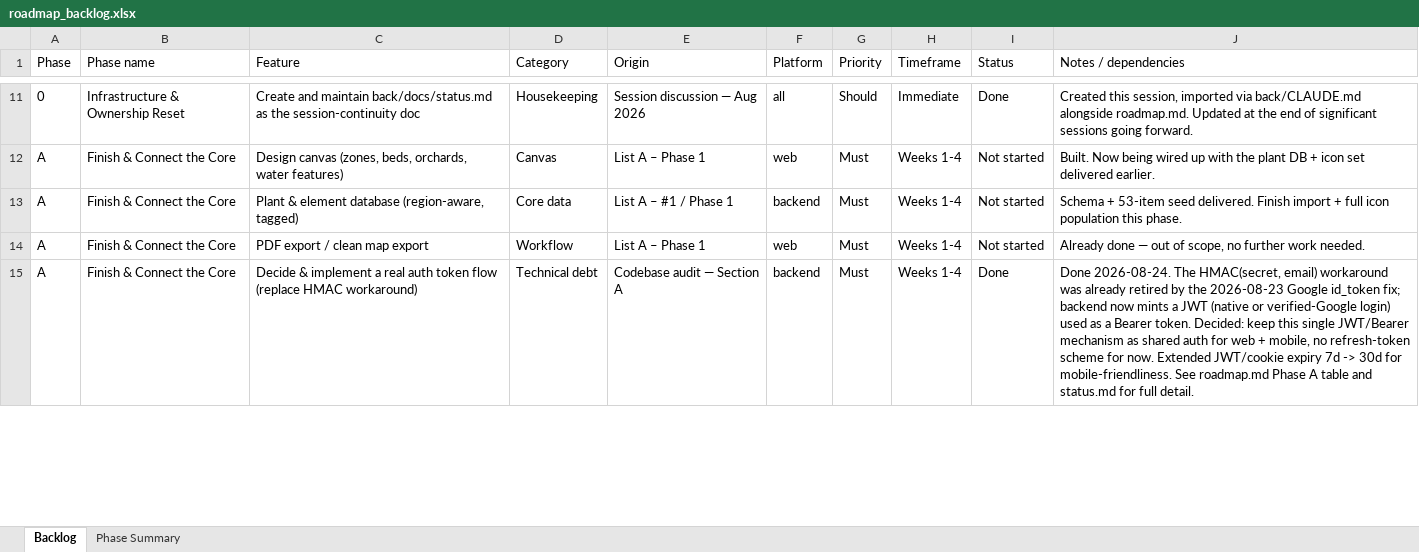
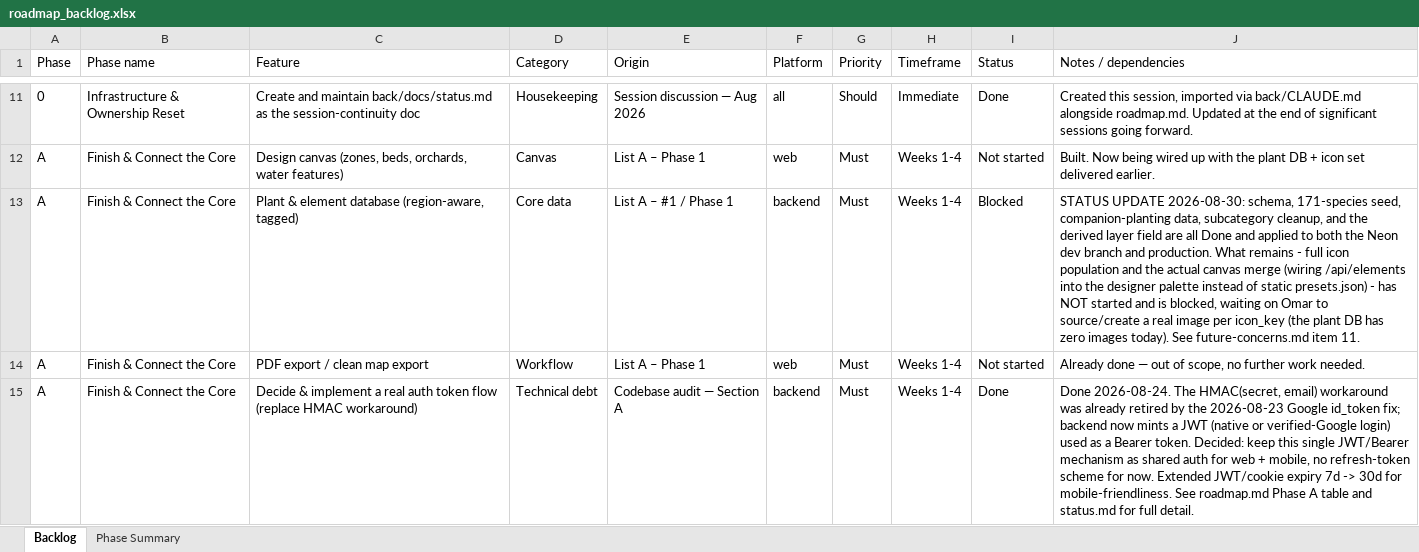
Before and after one commit to Altinsk/swales-backend, an Excel workbook: docs/roadmap_backlog.xlsx, sheet Backlog, drawn as a sheet; only a part is shown, gaps mark what is left out; values as stored, in another font and other column widths than the file's, no borders; the diff names each change by its address in the sheet, - before the commit and + after, or states it on an @@ line.

```diff
--- a/docs/roadmap_backlog.xlsx (sheet Backlog)
+++ b/docs/roadmap_backlog.xlsx (sheet Backlog)
-I13 (Status): Not started
+I13 (Status): Blocked
-J13 (Notes / dependencies): Schema + 53-item seed delivered. Finish import + full icon population this phase.
+J13 (Notes / dependencies): STATUS UPDATE 2026-08-30: schema, 171-species seed, companion-planting data, subcategory cleanup, and the derived layer field are all Done and applied to both the Neon dev branch and production. What remains - full icon population and the actual canvas merge (wiring /api/elements into the designer palette instead of static presets.json) - has NOT started and is blocked, waiting on Omar to source/create a real image per icon_key (the plant DB has zero images today). See future-concerns.md item 11.
```
Also changed, not shown: 3 other files.
